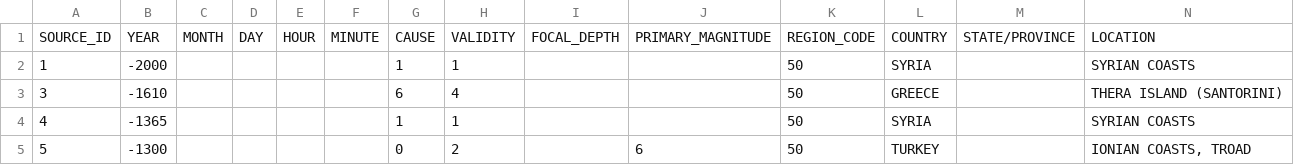
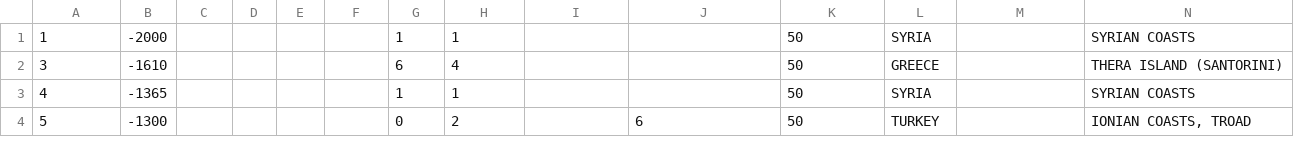
Before and after one commit to krampcg23/CSCI403_Final_Project, a CSV file: Data/sources.csv, drawn as a sheet; only a part is shown; rows hold the shown columns only; the diff names each change by its address in the sheet, - before the commit and + after, or states it on an @@ line.

Commit message:
Import raw tsunami data

```diff
--- a/Data/sources.csv
+++ b/Data/sources.csv
-row 1: SOURCE_ID | YEAR | MONTH | DAY | HOUR | MINUTE | CAUSE | VALIDITY | FOCAL_DEPTH | PRIMARY_MAGNITUDE | REGION_CODE | COUNTRY | STATE/PROVINCE | LOCATION
```
